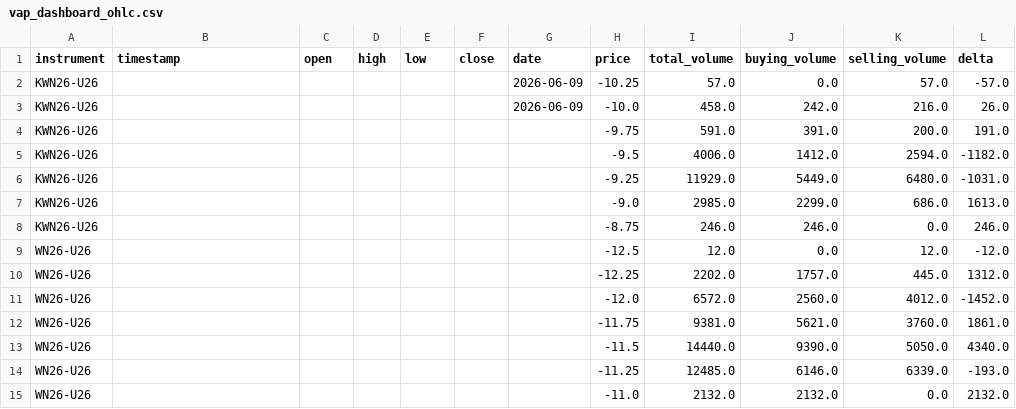
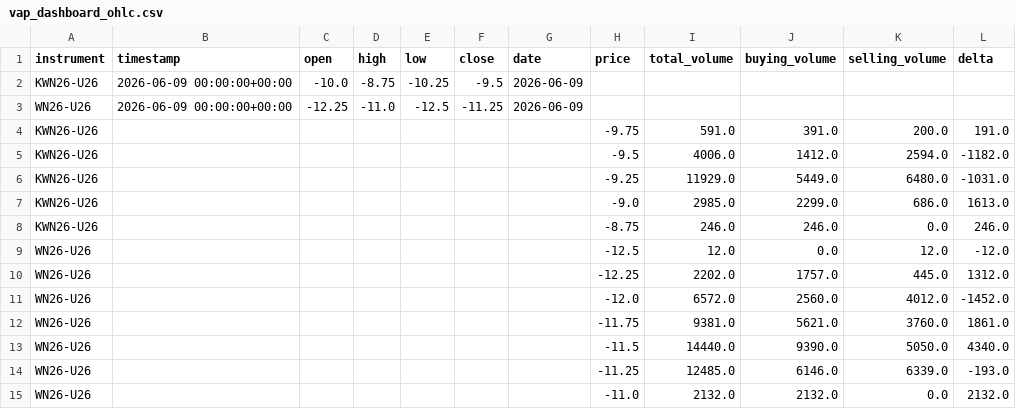
Before and after one commit to anuj-srivastava2024/Vap_dashboard, a CSV file: vap_dashboard_ohlc.csv, drawn as a sheet; removed rows and columns are numbered as before the commit, all else as after; the diff names each change by its address in the sheet, - before the commit and + after, or states it on an @@ line.

Commit message:
VAP update

```diff
--- a/vap_dashboard_ohlc.csv
+++ b/vap_dashboard_ohlc.csv
-row 2: KWN26-U26 |  |  |  |  |  | 2026-06-09 | -10.25 | 57.0 | 0.0 | 57.0 | -57.0
-row 3: KWN26-U26 |  |  |  |  |  | 2026-06-09 | -10.0 | 458.0 | 242.0 | 216.0 | 26.0
+row 2: KWN26-U26 | 2026-06-09 00:00:00+00:00 | -10.0 | -8.75 | -10.25 | -9.5 | 2026-06-09
+row 3: WN26-U26 | 2026-06-09 00:00:00+00:00 | -12.25 | -11.0 | -12.5 | -11.25 | 2026-06-09
```
